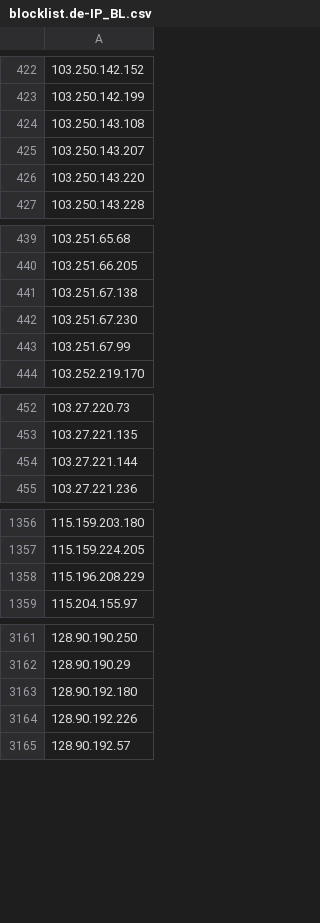
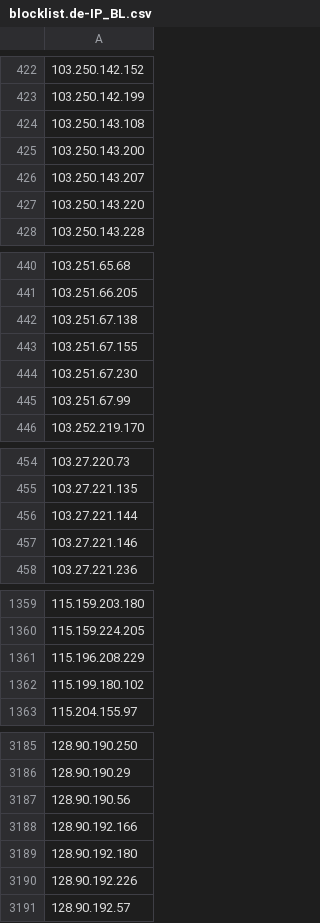
Before and after one commit to ruggdoll/CTI-Feedz, a CSV file: CTI-Blocklist.de/blocklist.de-IP_BL.csv, drawn as a sheet; only a part is shown, gaps mark what is left out; the diff covers the shown part only; the diff names each change by its address in the sheet, - before the commit and + after, or states it on an @@ line.

```diff
--- a/CTI-Blocklist.de/blocklist.de-IP_BL.csv
+++ b/CTI-Blocklist.de/blocklist.de-IP_BL.csv
+row 425: 103.250.143.200
+row 443: 103.251.67.155
+row 457: 103.27.221.146
+row 1362: 115.199.180.102
+row 3187: 128.90.190.56
+row 3188: 128.90.192.166
```
Also changed, not shown: 46 added rows elsewhere in this file, 3 other files.
